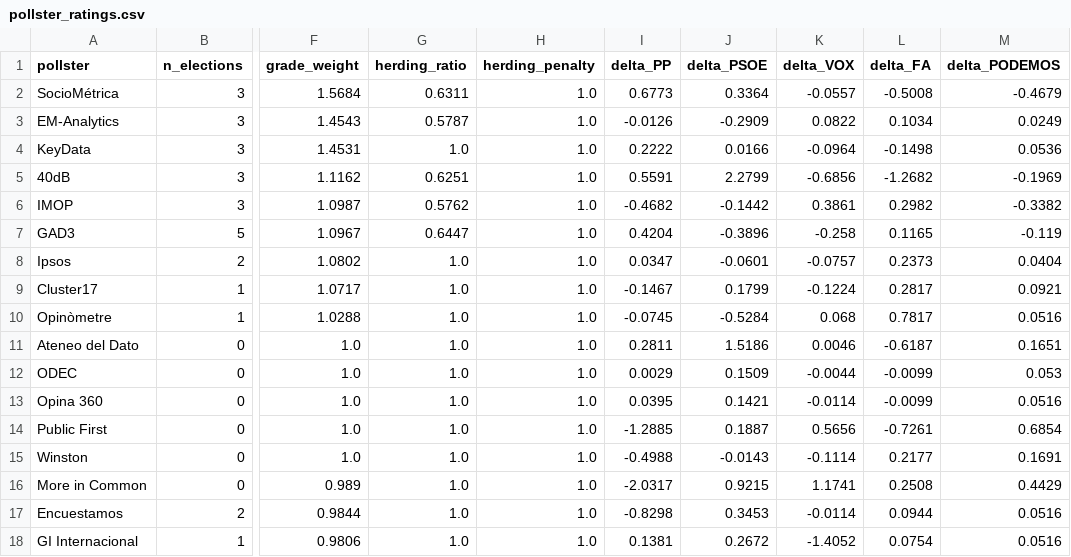
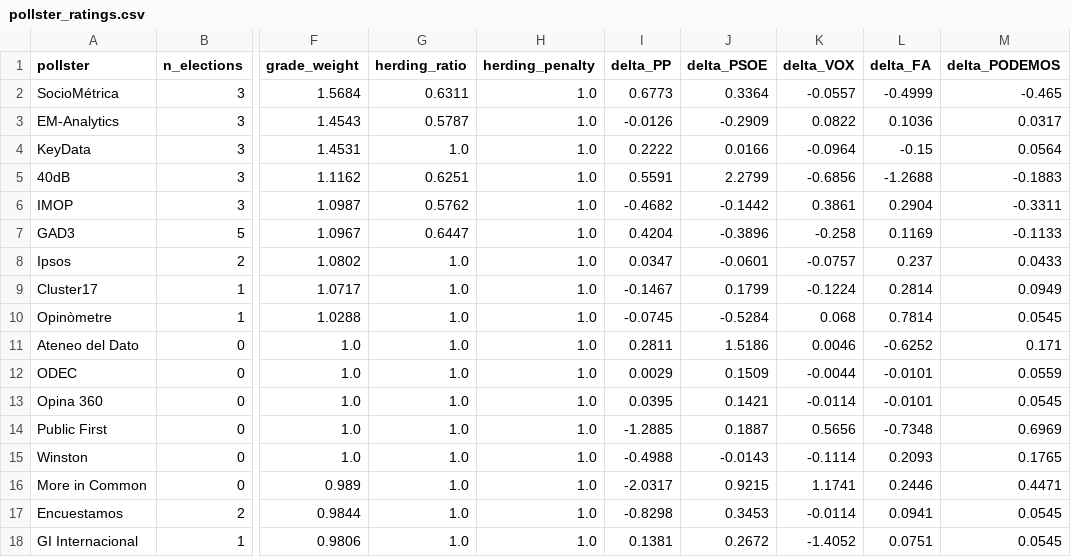
Before and after one commit to rmedranollamas/elecciones, a CSV file: data/outputs/pollster_ratings.csv, drawn as a sheet; only a part is shown, gaps mark what is left out; the diff covers the shown part only; the diff names each change by its address in the sheet, - before the commit and + after, or states it on an @@ line.

```diff
--- a/data/outputs/pollster_ratings.csv
+++ b/data/outputs/pollster_ratings.csv
-L2 (delta_FA): -0.5008
+L2 (delta_FA): -0.4999
-M2 (delta_PODEMOS): -0.4679
+M2 (delta_PODEMOS): -0.465
-L3 (delta_FA): 0.1034
+L3 (delta_FA): 0.1036
-M3 (delta_PODEMOS): 0.0249
+M3 (delta_PODEMOS): 0.0317
-L4 (delta_FA): -0.1498
+L4 (delta_FA): -0.15
-M4 (delta_PODEMOS): 0.0536
+M4 (delta_PODEMOS): 0.0564
-L5 (delta_FA): -1.2682
+L5 (delta_FA): -1.2688
-M5 (delta_PODEMOS): -0.1969
+M5 (delta_PODEMOS): -0.1883
-L6 (delta_FA): 0.2982
+L6 (delta_FA): 0.2904
-M6 (delta_PODEMOS): -0.3382
+M6 (delta_PODEMOS): -0.3311
-L7 (delta_FA): 0.1165
+L7 (delta_FA): 0.1169
-M7 (delta_PODEMOS): -0.119
+M7 (delta_PODEMOS): -0.1133
-L8 (delta_FA): 0.2373
+L8 (delta_FA): 0.237
-M8 (delta_PODEMOS): 0.0404
+M8 (delta_PODEMOS): 0.0433
-L9 (delta_FA): 0.2817
+L9 (delta_FA): 0.2814
-M9 (delta_PODEMOS): 0.0921
+M9 (delta_PODEMOS): 0.0949
-L10 (delta_FA): 0.7817
+L10 (delta_FA): 0.7814
-M10 (delta_PODEMOS): 0.0516
+M10 (delta_PODEMOS): 0.0545
-L11 (delta_FA): -0.6187
+L11 (delta_FA): -0.6252
-M11 (delta_PODEMOS): 0.1651
+M11 (delta_PODEMOS): 0.171
-L12:L13 (delta_FA): -0.0099
+L12:L13 (delta_FA): -0.0101
-M12 (delta_PODEMOS): 0.053
+M12 (delta_PODEMOS): 0.0559
-M13 (delta_PODEMOS): 0.0516
+M13 (delta_PODEMOS): 0.0545
-L14 (delta_FA): -0.7261
+L14 (delta_FA): -0.7348
-M14 (delta_PODEMOS): 0.6854
+M14 (delta_PODEMOS): 0.6969
-L15 (delta_FA): 0.2177
+L15 (delta_FA): 0.2093
-M15 (delta_PODEMOS): 0.1691
+M15 (delta_PODEMOS): 0.1765
-L16 (delta_FA): 0.2508
+L16 (delta_FA): 0.2446
-M16 (delta_PODEMOS): 0.4429
+M16 (delta_PODEMOS): 0.4471
-L17 (delta_FA): 0.0944
+L17 (delta_FA): 0.0941
-M17:M18 (delta_PODEMOS): 0.0516
+M17:M18 (delta_PODEMOS): 0.0545
-L18 (delta_FA): 0.0754
+L18 (delta_FA): 0.0751
```
Also changed, not shown: 74 edited cells elsewhere in this file, data/polls/cis_3584_provincial.csv, data/polls/national_2026.csv, 3 other files.
